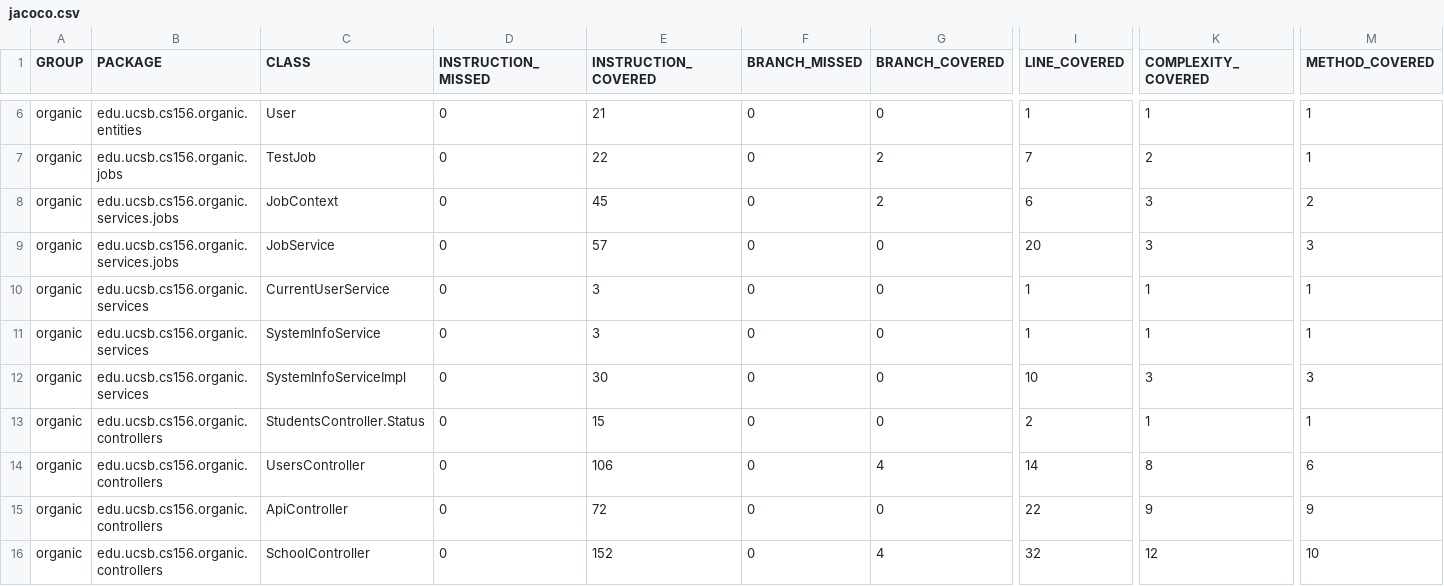
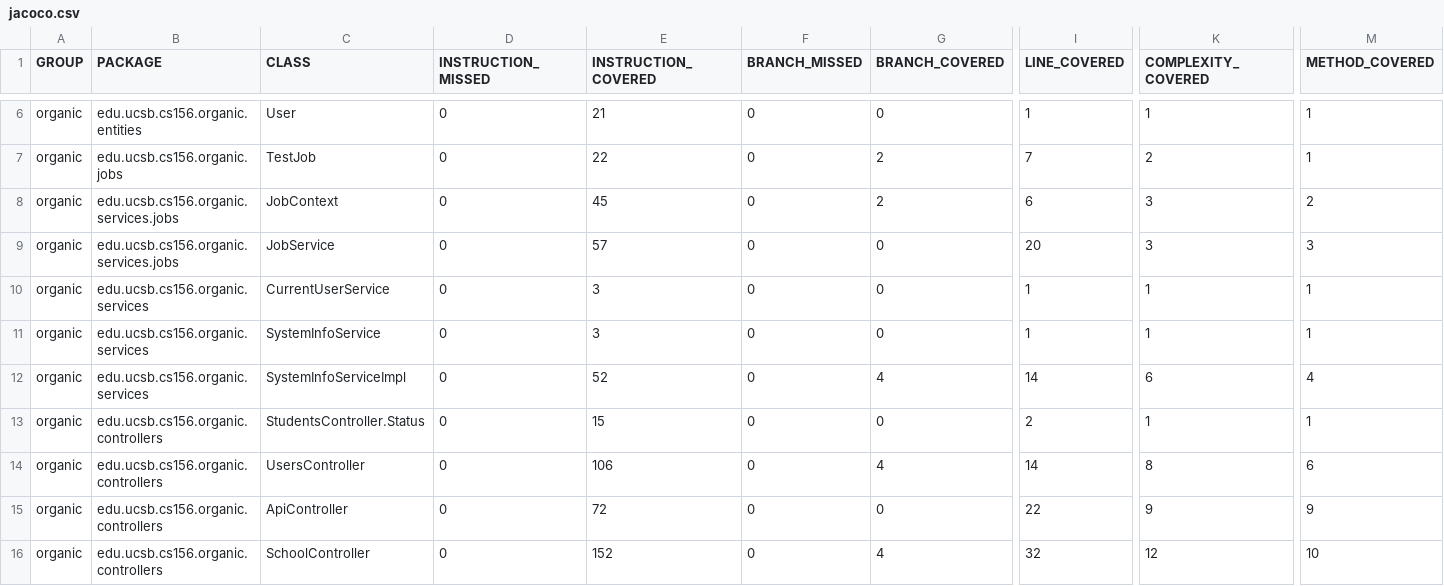
Before and after one commit to ucsb-cs156-s24/proj-organic-s24-5pm-2, a CSV file: jacoco/jacoco.csv, drawn as a sheet; only a part is shown, gaps mark what is left out; the diff names each change by its address in the sheet, - before the commit and + after, or states it on an @@ line.

```diff
--- a/jacoco/jacoco.csv
+++ b/jacoco/jacoco.csv
-E12 (INSTRUCTION_COVERED): 30
+E12 (INSTRUCTION_COVERED): 52
-G12 (BRANCH_COVERED): 0
+G12 (BRANCH_COVERED): 4
-I12 (LINE_COVERED): 10
+I12 (LINE_COVERED): 14
-K12 (COMPLEXITY_COVERED): 3
+K12 (COMPLEXITY_COVERED): 6
-M12 (METHOD_COVERED): 3
+M12 (METHOD_COVERED): 4
```
Also changed, not shown: 7 other files.
